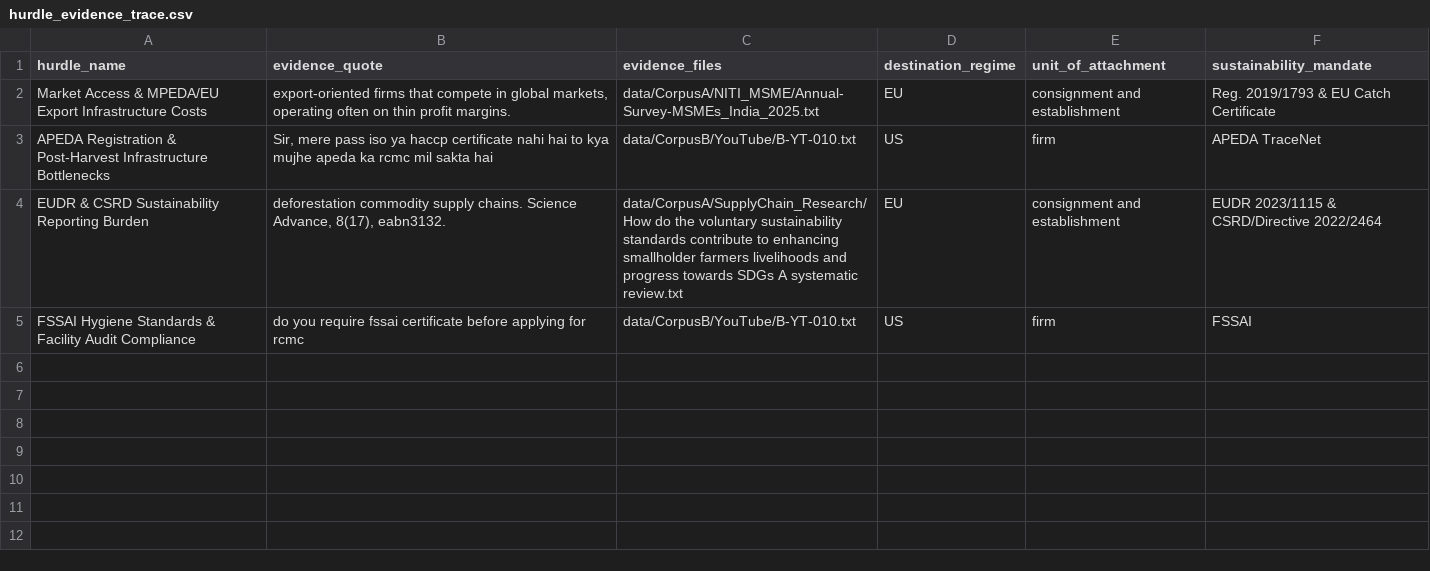
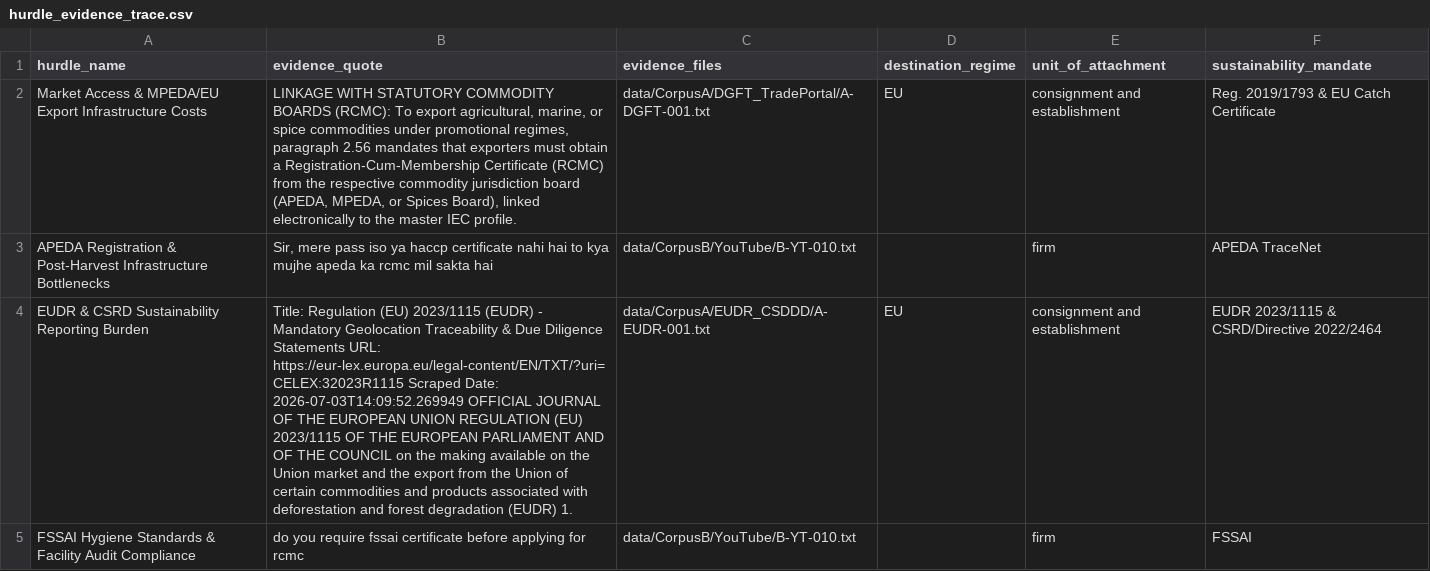
Before and after one commit to ayush-roy-21/agri-food-supplychain, a CSV file: data/results/hurdle_evidence_trace.csv, drawn as a sheet; the diff names each change by its address in the sheet, - before the commit and + after, or states it on an @@ line.

Commit message:
Rewrite hurdle evidence trace generation to live-search corpus

```diff
--- a/data/results/hurdle_evidence_trace.csv
+++ b/data/results/hurdle_evidence_trace.csv
-B2 (evidence_quote): export-oriented firms that compete in global markets, operating often on thin profit margins.
+B2 (evidence_quote): LINKAGE WITH STATUTORY COMMODITY BOARDS (RCMC): To export agricultural, marine, or spice commodities under promotional regimes, paragraph 2.56 mandates that exporters must obtain a Registration-Cum-Membership Certificate (RCMC) from the respective commodity jurisdiction board (APEDA, MPEDA, or Spices Board), linked electronically to the master IEC profile.
-C2 (evidence_files): data/CorpusA/NITI_MSME/Annual-Survey-MSMEs_India_2025.txt
+C2 (evidence_files): data/CorpusA/DGFT_TradePortal/A-DGFT-001.txt
-D3 (destination_regime): US
+D3 (destination_regime): (empty)
-B4 (evidence_quote): deforestation commodity supply chains. Science Advance, 8(17), eabn3132.
+B4 (evidence_quote): Title: Regulation (EU) 2023/1115 (EUDR) - Mandatory Geolocation Traceability & Due Diligence Statements URL: https://eur-lex.europa.eu/legal-content/EN/TXT/?uri=CELEX:32023R1115 Scraped Date: 2026-07-03T14:09:52.269949 OFFICIAL JOURNAL OF THE EUROPEAN UNION REGULATION (EU) 2023/1115 OF THE EUROPEAN PARLIAMENT AND OF THE COUNCIL on the making available on the Union market and the export from the Union of certain commodities and products associated with deforestation and forest degradation (EUDR) 1.
-C4 (evidence_files): data/CorpusA/SupplyChain_Research/How do the voluntary sustainability standards contribute to enhancing smallholder farmers livelihoods and progress towards SDGs A systematic review.txt
+C4 (evidence_files): data/CorpusA/EUDR_CSDDD/A-EUDR-001.txt
-D5 (destination_regime): US
+D5 (destination_regime): (empty)
```
Also changed, not shown: 1 other file.
